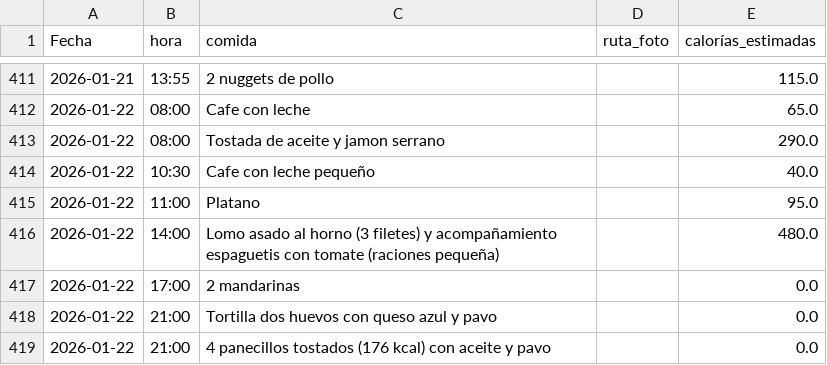
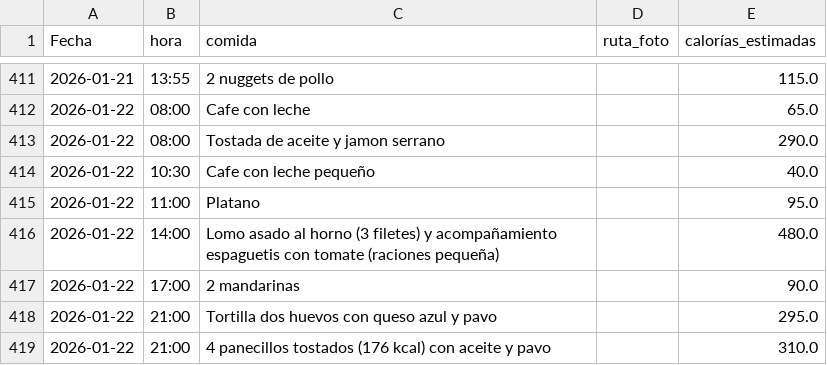
Before and after one commit to teresamattil/registro_salud, a CSV file: comidas.csv, drawn as a sheet; only a part is shown, gaps mark what is left out.

Commit message:
Estimar calorías automáticamente

```diff
--- a/comidas.csv
+++ b/comidas.csv
@@ -416,4 +416,4 @@ Fecha,hora,comida,ruta_foto,calorías_estimadas
 2026-01-22,14:00,Lomo asado al horno (3 filetes) y acompañamiento espaguetis con tomate (raciones pequeña),,480.0
-2026-01-22,17:00,2 mandarinas,,0.0
-2026-01-22,21:00,Tortilla dos huevos con queso azul y pavo,,0.0
-2026-01-22,21:00,4 panecillos tostados (176 kcal) con aceite y pavo ,,0.0
+2026-01-22,17:00,2 mandarinas,,90.0
+2026-01-22,21:00,Tortilla dos huevos con queso azul y pavo,,295.0
+2026-01-22,21:00,4 panecillos tostados (176 kcal) con aceite y pavo ,,310.0
```
